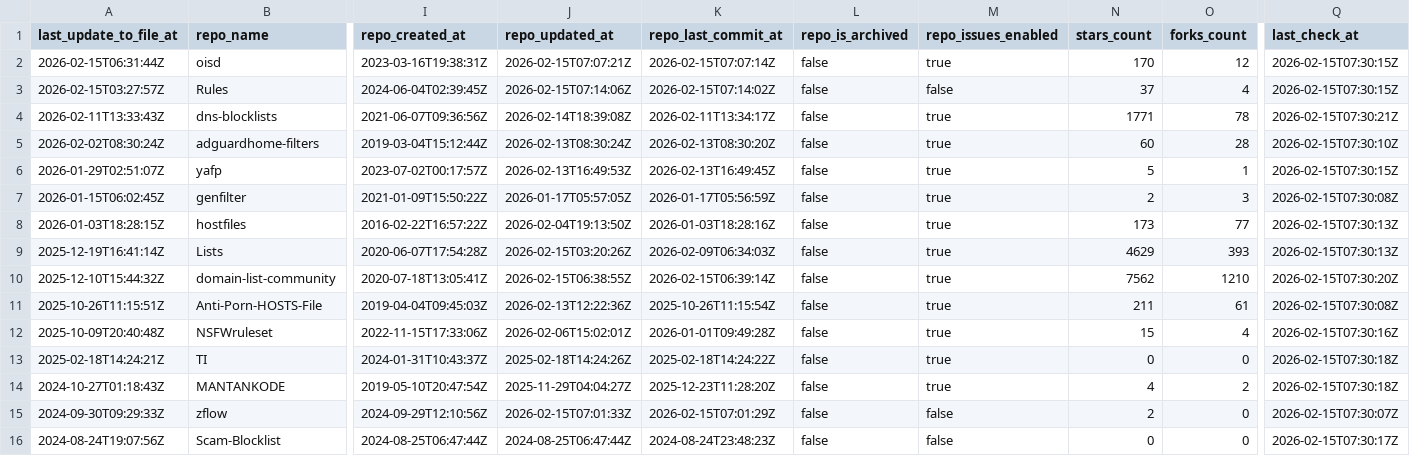
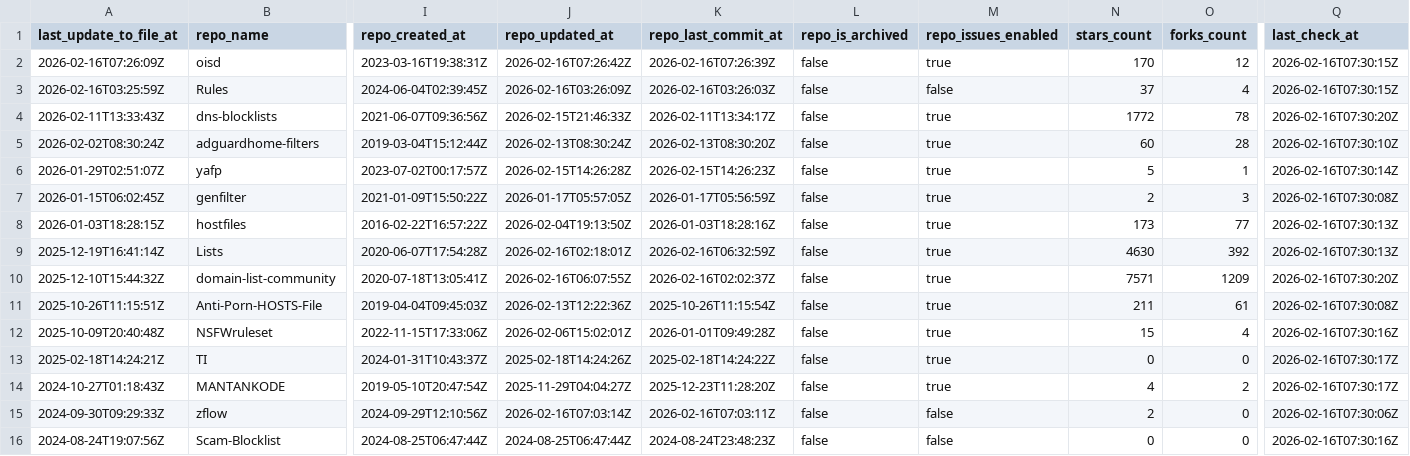
Before and after one commit to omkar861856/porn-domains, a CSV file: blacklist/bl-sources.csv, drawn as a sheet; only a part is shown, gaps mark what is left out; the diff covers the shown part only; the diff names each change by its address in the sheet, - before the commit and + after, or states it on an @@ line.

Commit message:
[AUTO] Rebuild CSV files for sources
Runtime: 00h:00m:19s

```diff
--- a/blacklist/bl-sources.csv
+++ b/blacklist/bl-sources.csv
-A2 (last_update_to_file_at): 2026-02-15T06:31:44Z
+A2 (last_update_to_file_at): 2026-02-16T07:26:09Z
-J2 (repo_updated_at): 2026-02-15T07:07:21Z
+J2 (repo_updated_at): 2026-02-16T07:26:42Z
-K2 (repo_last_commit_at): 2026-02-15T07:07:14Z
+K2 (repo_last_commit_at): 2026-02-16T07:26:39Z
-Q2:Q3 (last_check_at): 2026-02-15T07:30:15Z
+Q2:Q3 (last_check_at): 2026-02-16T07:30:15Z
-A3 (last_update_to_file_at): 2026-02-15T03:27:57Z
+A3 (last_update_to_file_at): 2026-02-16T03:25:59Z
-J3 (repo_updated_at): 2026-02-15T07:14:06Z
+J3 (repo_updated_at): 2026-02-16T03:26:09Z
-K3 (repo_last_commit_at): 2026-02-15T07:14:02Z
+K3 (repo_last_commit_at): 2026-02-16T03:26:03Z
-J4 (repo_updated_at): 2026-02-14T18:39:08Z
+J4 (repo_updated_at): 2026-02-15T21:46:33Z
-N4 (stars_count): 1771
+N4 (stars_count): 1772
-Q4 (last_check_at): 2026-02-15T07:30:21Z
+Q4 (last_check_at): 2026-02-16T07:30:20Z
-Q5 (last_check_at): 2026-02-15T07:30:10Z
+Q5 (last_check_at): 2026-02-16T07:30:10Z
-J6 (repo_updated_at): 2026-02-13T16:49:53Z
+J6 (repo_updated_at): 2026-02-15T14:26:28Z
-K6 (repo_last_commit_at): 2026-02-13T16:49:45Z
+K6 (repo_last_commit_at): 2026-02-15T14:26:23Z
-Q6 (last_check_at): 2026-02-15T07:30:15Z
+Q6 (last_check_at): 2026-02-16T07:30:14Z
-Q7 (last_check_at): 2026-02-15T07:30:08Z
+Q7 (last_check_at): 2026-02-16T07:30:08Z
-Q8:Q9 (last_check_at): 2026-02-15T07:30:13Z
+Q8:Q9 (last_check_at): 2026-02-16T07:30:13Z
-J9 (repo_updated_at): 2026-02-15T03:20:26Z
+J9 (repo_updated_at): 2026-02-16T02:18:01Z
-K9 (repo_last_commit_at): 2026-02-09T06:34:03Z
+K9 (repo_last_commit_at): 2026-02-16T06:32:59Z
-N9 (stars_count): 4629
+N9 (stars_count): 4630
-O9 (forks_count): 393
+O9 (forks_count): 392
-J10 (repo_updated_at): 2026-02-15T06:38:55Z
+J10 (repo_updated_at): 2026-02-16T06:07:55Z
-K10 (repo_last_commit_at): 2026-02-15T06:39:14Z
+K10 (repo_last_commit_at): 2026-02-16T02:02:37Z
-N10 (stars_count): 7562
+N10 (stars_count): 7571
-O10 (forks_count): 1210
+O10 (forks_count): 1209
-Q10 (last_check_at): 2026-02-15T07:30:20Z
+Q10 (last_check_at): 2026-02-16T07:30:20Z
-Q11 (last_check_at): 2026-02-15T07:30:08Z
+Q11 (last_check_at): 2026-02-16T07:30:08Z
-Q12 (last_check_at): 2026-02-15T07:30:16Z
+Q12 (last_check_at): 2026-02-16T07:30:16Z
-Q13:Q14 (last_check_at): 2026-02-15T07:30:18Z
+Q13:Q14 (last_check_at): 2026-02-16T07:30:17Z
-J15 (repo_updated_at): 2026-02-15T07:01:33Z
+J15 (repo_updated_at): 2026-02-16T07:03:14Z
-K15 (repo_last_commit_at): 2026-02-15T07:01:29Z
+K15 (repo_last_commit_at): 2026-02-16T07:03:11Z
-Q15 (last_check_at): 2026-02-15T07:30:07Z
+Q15 (last_check_at): 2026-02-16T07:30:06Z
-Q16 (last_check_at): 2026-02-15T07:30:17Z
+Q16 (last_check_at): 2026-02-16T07:30:16Z
```
Also changed, not shown: 29 edited cells elsewhere in this file.
